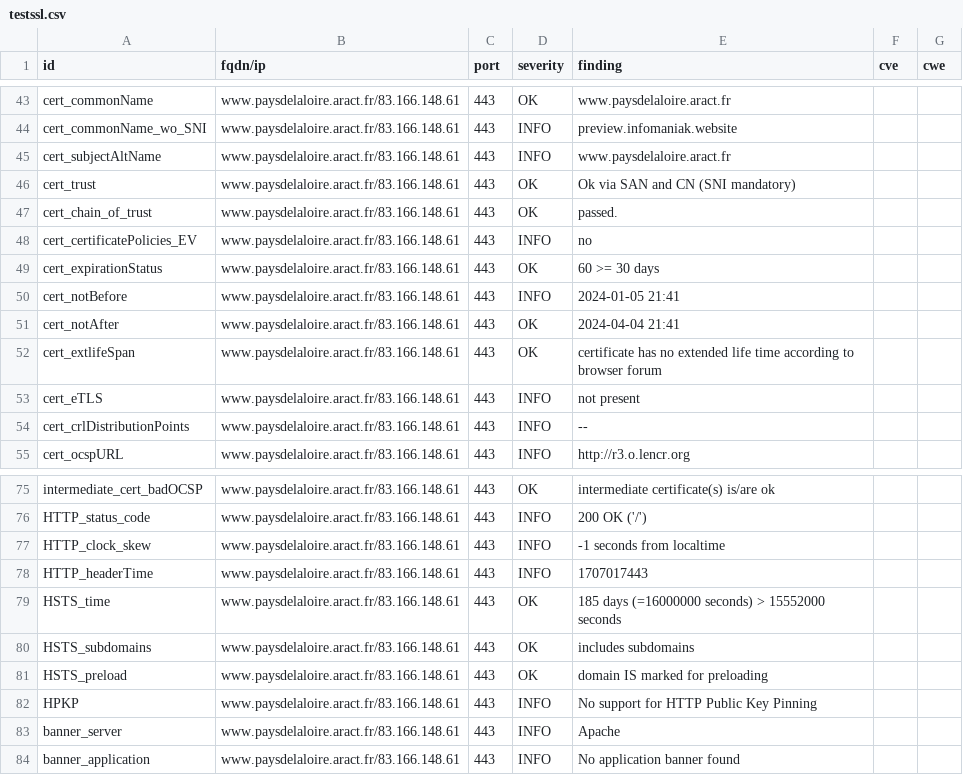
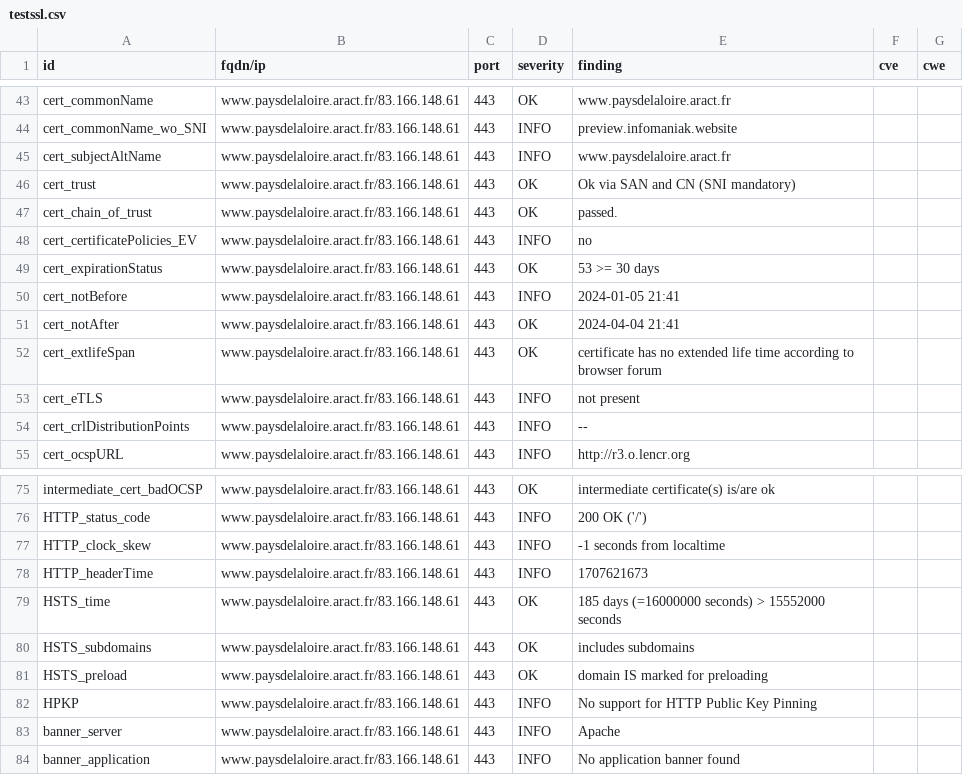
Before and after one commit to anactweb/dashlord, a CSV file: results/aHR0cHM6Ly93d3cucGF5c2RlbGFsb2lyZS5hcmFjdC5mcg==/testssl.csv, drawn as a sheet; only a part is shown, gaps mark what is left out.

```diff
--- a/results/aHR0cHM6Ly93d3cucGF5c2RlbGFsb2lyZS5hcmFjdC5mcg==/testssl.csv
+++ b/results/aHR0cHM6Ly93d3cucGF5c2RlbGFsb2lyZS5hcmFjdC5mcg==/testssl.csv
@@ -48,3 +48,3 @@
 "cert_certificatePolicies_EV","www.paysdelaloire.aract.fr/83.166.148.61","443","INFO","no","",""
-"cert_expirationStatus","www.paysdelaloire.aract.fr/83.166.148.61","443","OK","60 >= 30 days","",""
+"cert_expirationStatus","www.paysdelaloire.aract.fr/83.166.148.61","443","OK","53 >= 30 days","",""
 "cert_notBefore","www.paysdelaloire.aract.fr/83.166.148.61","443","INFO","2024-01-05 21:41","",""
@@ -77,3 +77,3 @@
 "HTTP_clock_skew","www.paysdelaloire.aract.fr/83.166.148.61","443","INFO","-1 seconds from localtime","",""
-"HTTP_headerTime","www.paysdelaloire.aract.fr/83.166.148.61","443","INFO","1707017443","",""
+"HTTP_headerTime","www.paysdelaloire.aract.fr/83.166.148.61","443","INFO","1707621673","",""
 "HSTS_time","www.paysdelaloire.aract.fr/83.166.148.61","443","OK","185 days (=16000000 seconds) > 15552000 seconds","",""
```
Also changed, not shown: 9 other files.
